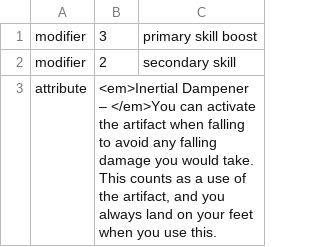
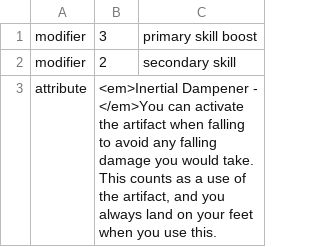
Before and after one commit to KoshiirRa/worldsGenerators, a CSV file: data/gearArtifactAttributes.csv, drawn as a sheet.

```diff
--- a/data/gearArtifactAttributes.csv
+++ b/data/gearArtifactAttributes.csv
@@ -2,2 +2,2 @@ modifier	3	primary skill boost
 modifier	2	secondary skill
-attribute	"<em>Inertial Dampener – </em>You can activate the artifact when falling to avoid any falling damage you would take.  This counts as a use of the artifact, and you always land on your feet when you use this."	
+attribute	"<em>Inertial Dampener - </em>You can activate the artifact when falling to avoid any falling damage you would take.  This counts as a use of the artifact, and you always land on your feet when you use this."	
```
Also changed, not shown: data/armorArtifactAttributes.csv.
